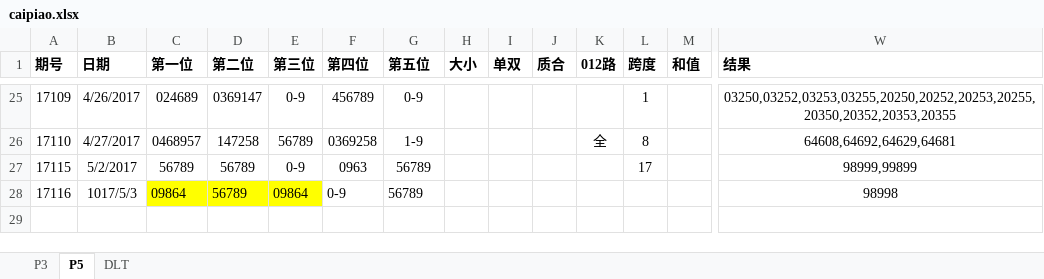
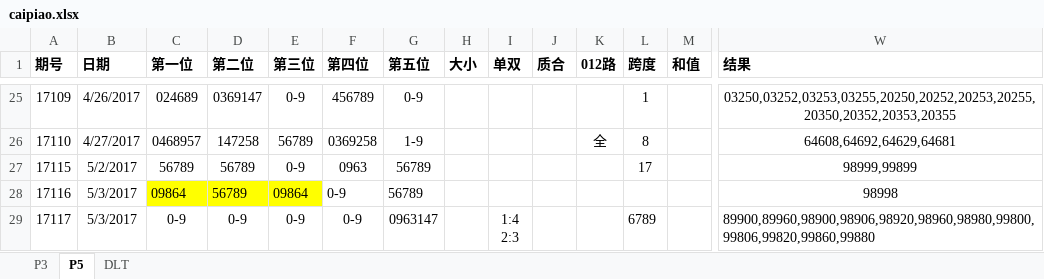
Before and after one commit to zhoubo8308/caipiao, an Excel workbook: caipiao.xlsx, sheet P5, drawn as a sheet; only a part is shown, gaps mark what is left out; values as stored, in another font and other column widths than the file's, no borders; rows hold the shown columns only; ↵ is a line break in a cell; the diff names each change by its address in the sheet, - before the commit and + after, or states it on an @@ line.

Commit message:
88888

```diff
--- a/caipiao.xlsx (sheet P5)
+++ b/caipiao.xlsx (sheet P5)
-B28 (日期): 1017/5/3
+B28 (日期): 5/3/2017
+row 29: 17117 | 5/3/2017 | 0-9 | 0-9 | 0-9 | 0-9 | 0963147 |  | 1:4 ↵ 2:3 |  |  | 6789 |  | 89900,89960,98900,98906,98920,98960,98980,99800,99806,99820,99860,99880
```
Also changed, not shown: sheet P3.
